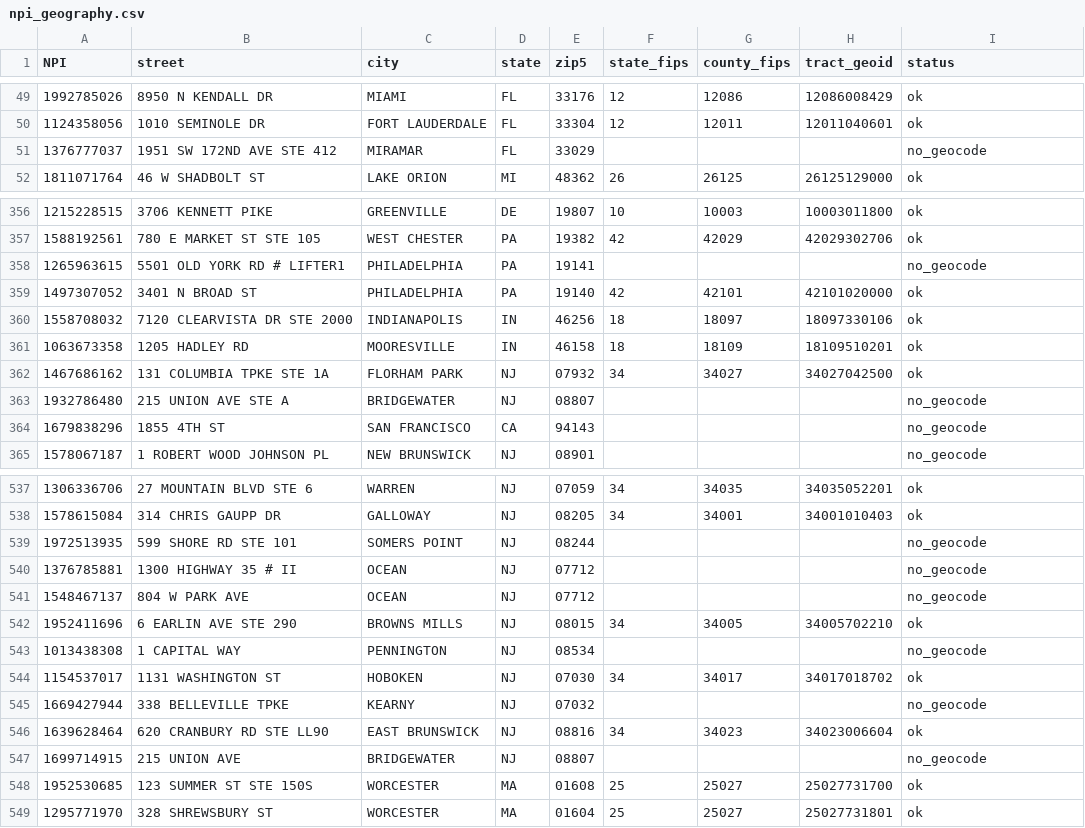
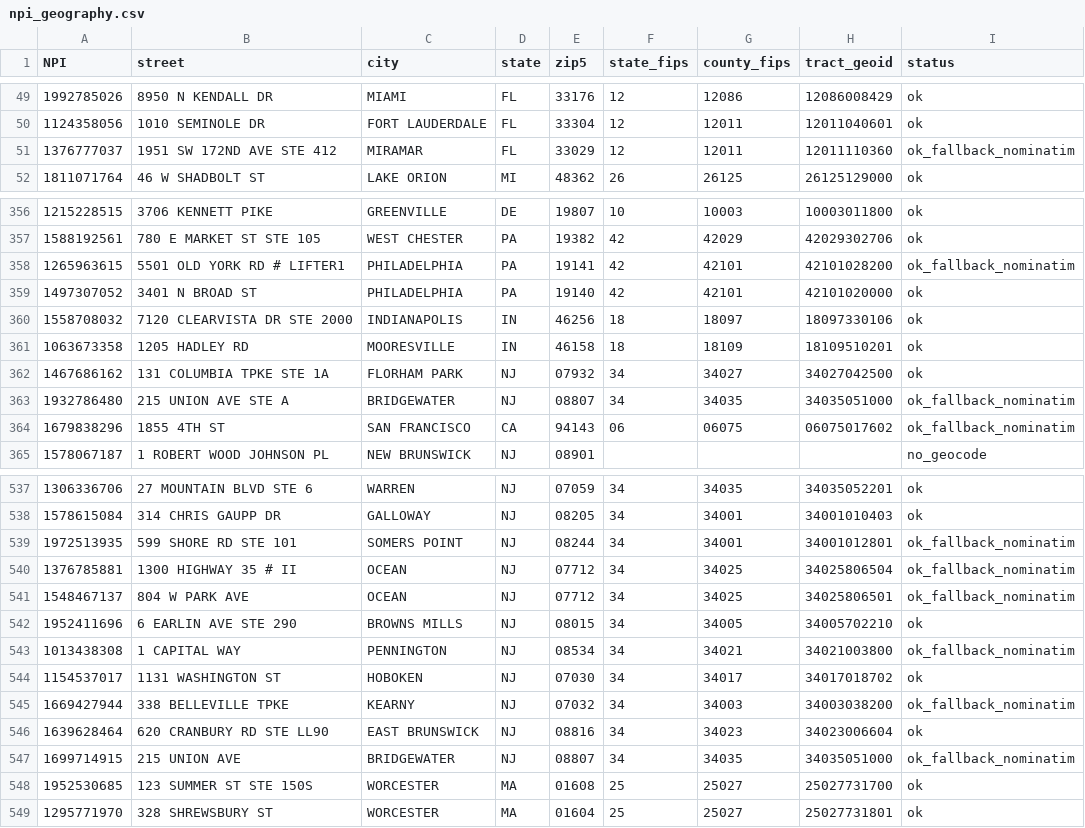
Before and after one commit to mufflyt/private_equity, a CSV file: data/covariates/npi_geography.csv, drawn as a sheet; only a part is shown, gaps mark what is left out; the diff covers the shown part only.

```diff
--- a/data/covariates/npi_geography.csv
+++ b/data/covariates/npi_geography.csv
@@ -50,3 +50,3 @@
 "1124358056","1010 SEMINOLE DR","FORT LAUDERDALE","FL","33304","12","12011","12011040601","ok"
-"1376777037","1951 SW 172ND AVE STE 412","MIRAMAR","FL","33029","","","","no_geocode"
+"1376777037","1951 SW 172ND AVE STE 412","MIRAMAR","FL","33029","12","12011","12011110360","ok_fallback_nominatim"
 "1811071764","46 W SHADBOLT ST","LAKE ORION","MI","48362","26","26125","26125129000","ok"
@@ -357,3 +357,3 @@
 "1588192561","780 E MARKET ST STE 105","WEST CHESTER","PA","19382","42","42029","42029302706","ok"
-"1265963615","5501 OLD YORK RD # LIFTER1","PHILADELPHIA","PA","19141","","","","no_geocode"
+"1265963615","5501 OLD YORK RD # LIFTER1","PHILADELPHIA","PA","19141","42","42101","42101028200","ok_fallback_nominatim"
 "1497307052","3401 N BROAD ST","PHILADELPHIA","PA","19140","42","42101","42101020000","ok"
@@ -362,4 +362,4 @@
 "1467686162","131 COLUMBIA TPKE STE 1A","FLORHAM PARK","NJ","07932","34","34027","34027042500","ok"
-"1932786480","215 UNION AVE STE A","BRIDGEWATER","NJ","08807","","","","no_geocode"
-"1679838296","1855 4TH ST","SAN FRANCISCO","CA","94143","","","","no_geocode"
+"1932786480","215 UNION AVE STE A","BRIDGEWATER","NJ","08807","34","34035","34035051000","ok_fallback_nominatim"
+"1679838296","1855 4TH ST","SAN FRANCISCO","CA","94143","06","06075","06075017602","ok_fallback_nominatim"
 "1578067187","1 ROBERT WOOD JOHNSON PL","NEW BRUNSWICK","NJ","08901","","","","no_geocode"
@@ -538,11 +538,11 @@
 "1578615084","314 CHRIS GAUPP DR","GALLOWAY","NJ","08205","34","34001","34001010403","ok"
-"1972513935","599 SHORE RD STE 101","SOMERS POINT","NJ","08244","","","","no_geocode"
-"1376785881","1300 HIGHWAY 35 # II","OCEAN","NJ","07712","","","","no_geocode"
-"1548467137","804 W PARK AVE","OCEAN","NJ","07712","","","","no_geocode"
+"1972513935","599 SHORE RD STE 101","SOMERS POINT","NJ","08244","34","34001","34001012801","ok_fallback_nominatim"
+"1376785881","1300 HIGHWAY 35 # II","OCEAN","NJ","07712","34","34025","34025806504","ok_fallback_nominatim"
+"1548467137","804 W PARK AVE","OCEAN","NJ","07712","34","34025","34025806501","ok_fallback_nominatim"
 "1952411696","6 EARLIN AVE STE 290","BROWNS MILLS","NJ","08015","34","34005","34005702210","ok"
-"1013438308","1 CAPITAL WAY","PENNINGTON","NJ","08534","","","","no_geocode"
+"1013438308","1 CAPITAL WAY","PENNINGTON","NJ","08534","34","34021","34021003800","ok_fallback_nominatim"
 "1154537017","1131 WASHINGTON ST","HOBOKEN","NJ","07030","34","34017","34017018702","ok"
-"1669427944","338 BELLEVILLE TPKE","KEARNY","NJ","07032","","","","no_geocode"
+"1669427944","338 BELLEVILLE TPKE","KEARNY","NJ","07032","34","34003","34003038200","ok_fallback_nominatim"
 "1639628464","620 CRANBURY RD STE LL90","EAST BRUNSWICK","NJ","08816","34","34023","34023006604","ok"
-"1699714915","215 UNION AVE","BRIDGEWATER","NJ","08807","","","","no_geocode"
+"1699714915","215 UNION AVE","BRIDGEWATER","NJ","08807","34","34035","34035051000","ok_fallback_nominatim"
 "1952530685","123 SUMMER ST STE 150S","WORCESTER","MA","01608","25","25027","25027731700","ok"
```
Also changed, not shown: 124 edited cells elsewhere in this file, pe_obgyn_final_calling_sheet_300.csv, 2 other files.
